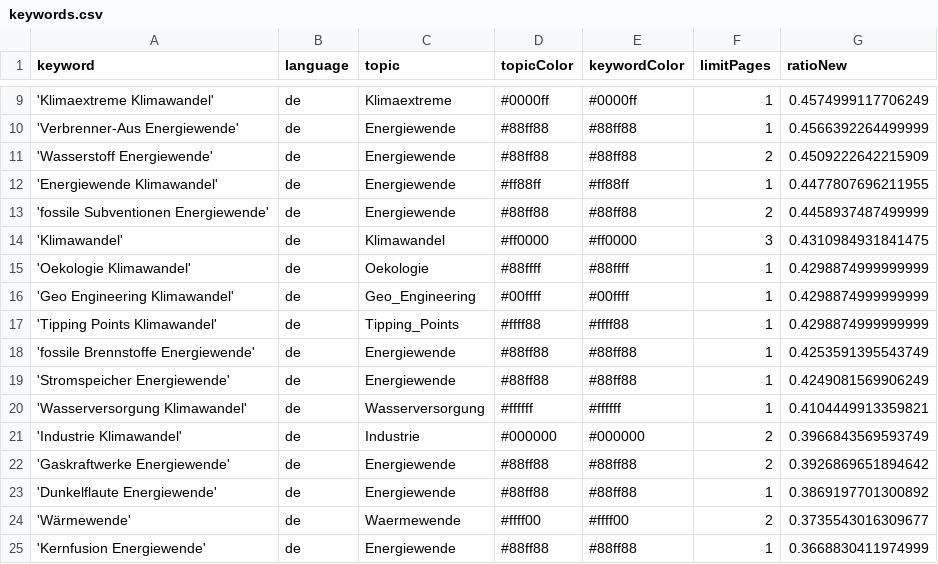
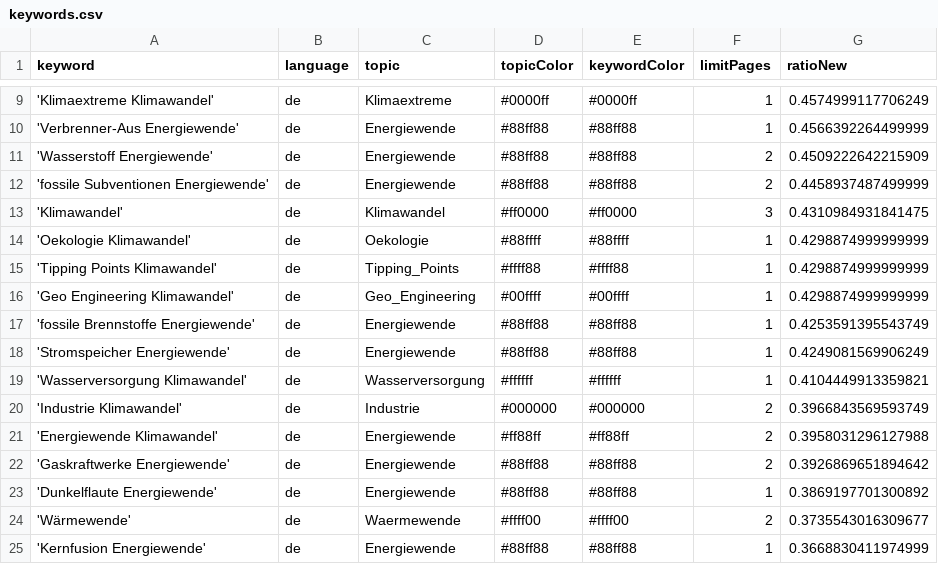
Before and after one commit to daschu83-news/climateIsComing, a CSV file: keywords.csv, drawn as a sheet; only a part is shown, gaps mark what is left out.

```diff
--- a/keywords.csv
+++ b/keywords.csv
@@ -11,3 +11,2 @@ keyword,language,topic,topicColor,keywordColor,limitPages,ratioNew
 'Wasserstoff Energiewende',de,Energiewende,#88ff88,#88ff88,2,0.4509222642215909
-'Energiewende Klimawandel',de,Energiewende,#ff88ff,#ff88ff,1,0.4477807696211955
 'fossile Subventionen Energiewende',de,Energiewende,#88ff88,#88ff88,2,0.4458937487499999
@@ -15,4 +14,4 @@ keyword,language,topic,topicColor,keywordColor,limitPages,ratioNew
 'Oekologie Klimawandel',de,Oekologie,#88ffff,#88ffff,1,0.4298874999999999
+'Tipping Points Klimawandel',de,Tipping_Points,#ffff88,#ffff88,1,0.4298874999999999
 'Geo Engineering Klimawandel',de,Geo_Engineering,#00ffff,#00ffff,1,0.4298874999999999
-'Tipping Points Klimawandel',de,Tipping_Points,#ffff88,#ffff88,1,0.4298874999999999
 'fossile Brennstoffe Energiewende',de,Energiewende,#88ff88,#88ff88,1,0.4253591395543749
@@ -21,2 +20,3 @@ keyword,language,topic,topicColor,keywordColor,limitPages,ratioNew
 'Industrie Klimawandel',de,Industrie,#000000,#000000,2,0.3966843569593749
+'Energiewende Klimawandel',de,Energiewende,#ff88ff,#ff88ff,2,0.3958031296127988
 'Gaskraftwerke Energiewende',de,Energiewende,#88ff88,#88ff88,2,0.3926869651894642
```
Also changed, not shown: csv/news_2026_06.csv, csv/news_2026_07.csv.
